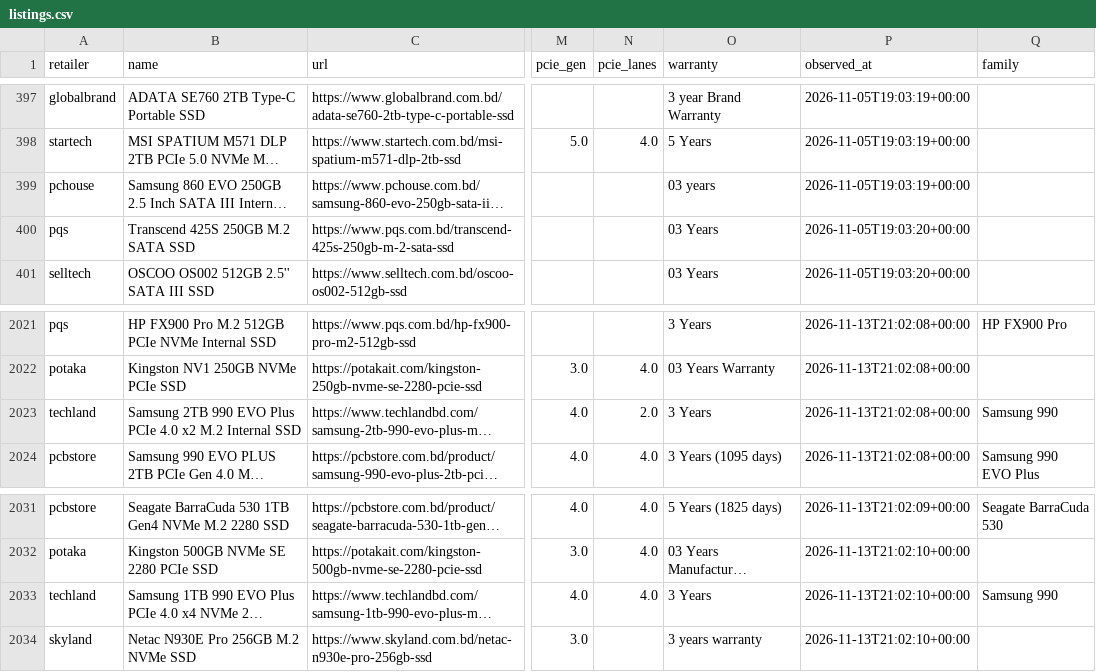
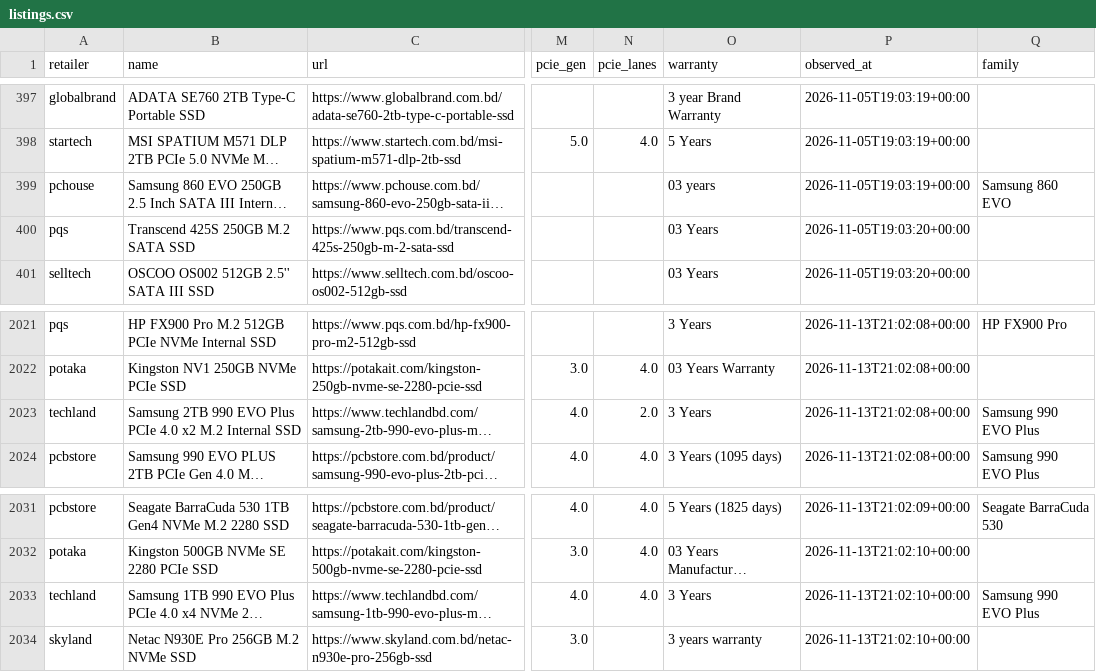
Before and after one commit to Kamrulhasan12345/bd-ssd-ledger, a CSV file: listings.csv, drawn as a sheet; only a part is shown, gaps mark what is left out; long unchanged cells end in …; the diff names each change by its address in the sheet, - before the commit and + after, or states it on an @@ line.

```diff
--- a/listings.csv
+++ b/listings.csv
-Q399 (family): (empty)
+Q399 (family): Samsung 860 EVO
-Q2023 (family): Samsung 990
+Q2023 (family): Samsung 990 EVO Plus
-Q2033 (family): Samsung 990
+Q2033 (family): Samsung 990 EVO Plus
```
Also changed, not shown: shortlist.csv, 4 other files.
